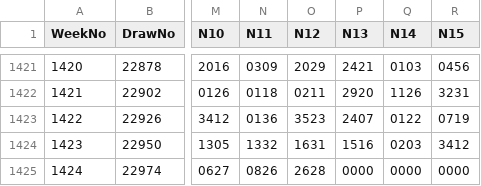
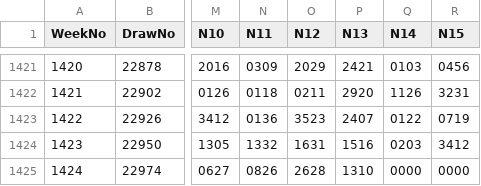
Before and after one commit to csnlcbtt/wix, a CSV file: csv/p2numbywk.csv, drawn as a sheet; only a part is shown, gaps mark what is left out; the diff names each change by its address in the sheet, - before the commit and + after, or states it on an @@ line.

```diff
--- a/csv/p2numbywk.csv
+++ b/csv/p2numbywk.csv
-P1425 (N13): 0000
+P1425 (N13): 1310
```
Also changed, not shown: csv/p2hznhist.csv, csv/p2master.csv, 2 other files.
